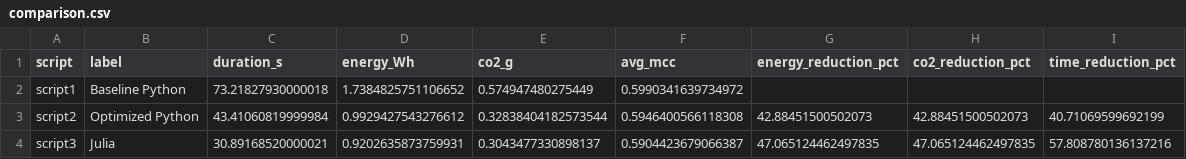
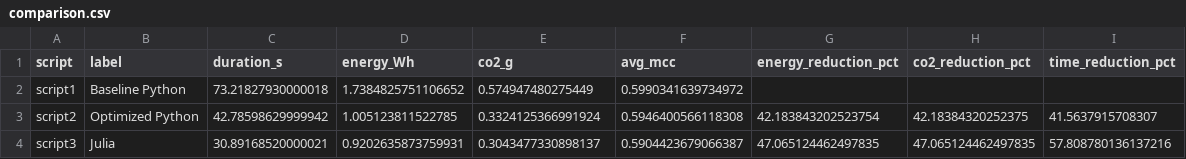
Before and after one commit to paoloficaraa/Green-Computing-Project, a CSV file: comparison reports/comparison.csv, drawn as a sheet.

```diff
--- a/comparison reports/comparison.csv
+++ b/comparison reports/comparison.csv
@@ -2,3 +2,3 @@ script,label,duration_s,energy_Wh,co2_g,avg_mcc,energy_reduction_pct,co2_reducti
 script1,Baseline Python,73.21827930000018,1.7384825751106652,0.574947480275449,0.5990341639734972,,,
-script2,Optimized Python,43.41060819999984,0.9929427543276612,0.32838404182573544,0.5946400566118308,42.88451500502073,42.88451500502073,40.71069599692199
+script2,Optimized Python,42.78598629999942,1.005123811522785,0.3324125366991924,0.5946400566118308,42.183843202523754,42.18384320252375,41.5637915708307
 script3,Julia,30.89168520000021,0.9202635873759931,0.3043477330898137,0.5904423679066387,47.065124462497835,47.065124462497835,57.808780136137216
```
Also changed, not shown: CodeCarbon reports/emissions_script2.csv, 1 other file.
